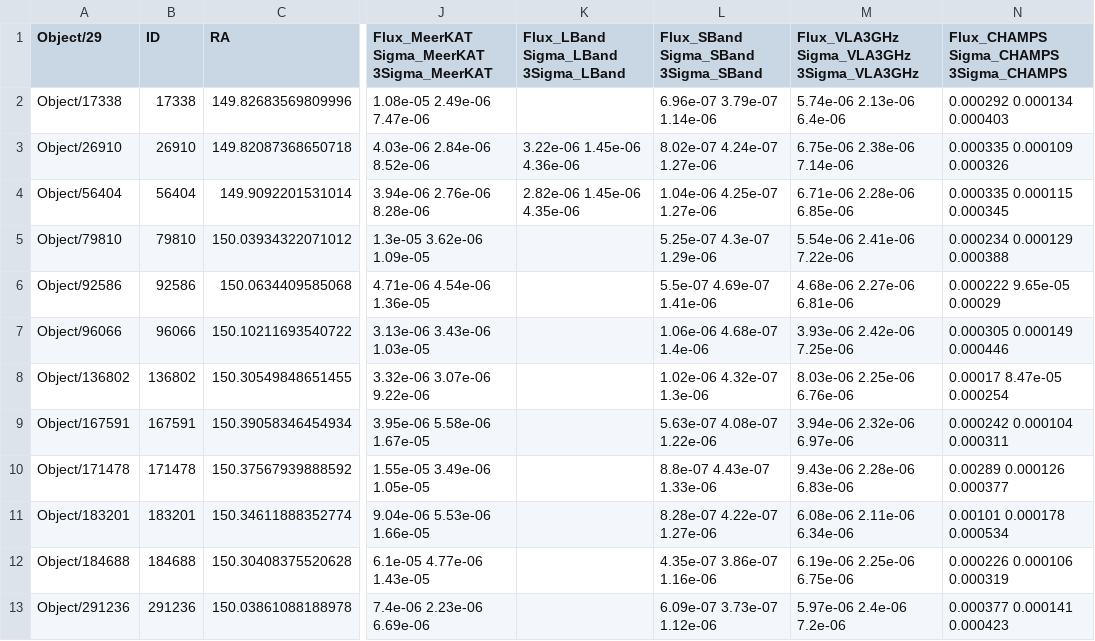
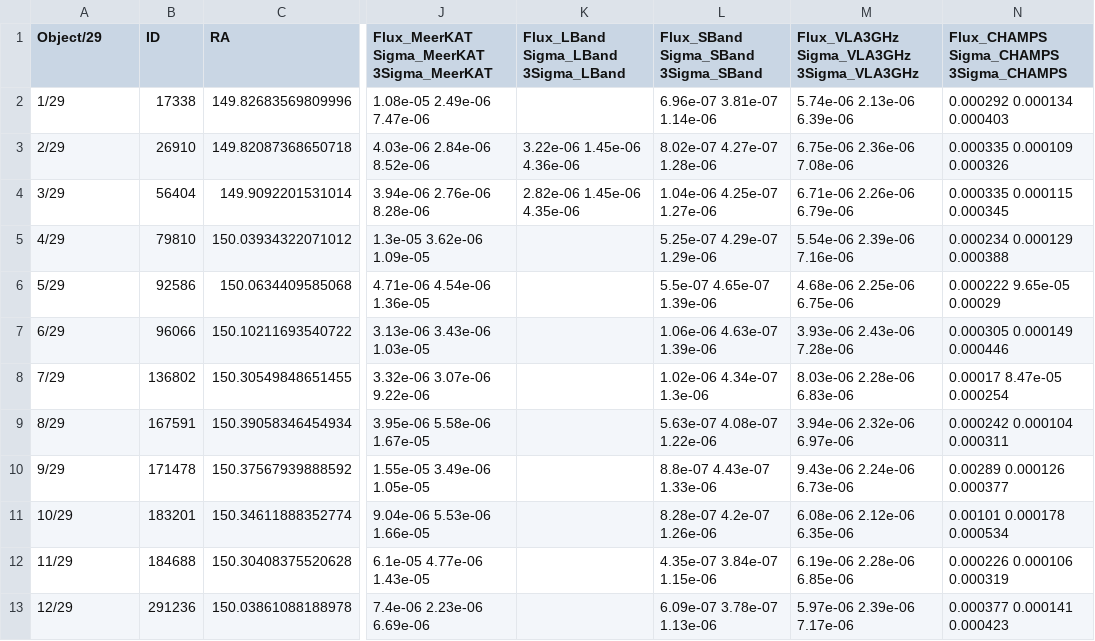
Before and after one commit to poulinal/DRG-COSMOS-WEB, a CSV file: src/compiled_catalog.csv, drawn as a sheet; only a part is shown, gaps mark what is left out; the diff covers the shown part only; the diff names each change by its address in the sheet, - before the commit and + after, or states it on an @@ line.

Commit message:
fixed issue with super table where we were using rms instead of stdev

```diff
--- a/src/compiled_catalog.csv
+++ b/src/compiled_catalog.csv
-A2 (Object/29): Object/17338
+A2 (Object/29): 1/29
-L2: 6.96e-07 3.79e-07 1.14e-06
+L2: 6.96e-07 3.81e-07 1.14e-06
-M2: 5.74e-06 2.13e-06 6.4e-06
+M2: 5.74e-06 2.13e-06 6.39e-06
-A3 (Object/29): Object/26910
+A3 (Object/29): 2/29
-L3: 8.02e-07 4.24e-07 1.27e-06
+L3: 8.02e-07 4.27e-07 1.28e-06
-M3: 6.75e-06 2.38e-06 7.14e-06
+M3: 6.75e-06 2.36e-06 7.08e-06
-A4 (Object/29): Object/56404
+A4 (Object/29): 3/29
-M4: 6.71e-06 2.28e-06 6.85e-06
+M4: 6.71e-06 2.26e-06 6.79e-06
-A5 (Object/29): Object/79810
+A5 (Object/29): 4/29
-L5: 5.25e-07 4.3e-07 1.29e-06
+L5: 5.25e-07 4.29e-07 1.29e-06
-M5: 5.54e-06 2.41e-06 7.22e-06
+M5: 5.54e-06 2.39e-06 7.16e-06
-A6 (Object/29): Object/92586
+A6 (Object/29): 5/29
-L6: 5.5e-07 4.69e-07 1.41e-06
+L6: 5.5e-07 4.65e-07 1.39e-06
-M6: 4.68e-06 2.27e-06 6.81e-06
+M6: 4.68e-06 2.25e-06 6.75e-06
-A7 (Object/29): Object/96066
+A7 (Object/29): 6/29
-L7: 1.06e-06 4.68e-07 1.4e-06
+L7: 1.06e-06 4.63e-07 1.39e-06
-M7: 3.93e-06 2.42e-06 7.25e-06
+M7: 3.93e-06 2.43e-06 7.28e-06
-A8 (Object/29): Object/136802
+A8 (Object/29): 7/29
-L8: 1.02e-06 4.32e-07 1.3e-06
+L8: 1.02e-06 4.34e-07 1.3e-06
-M8: 8.03e-06 2.25e-06 6.76e-06
+M8: 8.03e-06 2.28e-06 6.83e-06
-A9 (Object/29): Object/167591
+A9 (Object/29): 8/29
-A10 (Object/29): Object/171478
+A10 (Object/29): 9/29
-M10: 9.43e-06 2.28e-06 6.83e-06
+M10: 9.43e-06 2.24e-06 6.73e-06
-A11 (Object/29): Object/183201
+A11 (Object/29): 10/29
-L11: 8.28e-07 4.22e-07 1.27e-06
+L11: 8.28e-07 4.2e-07 1.26e-06
-M11: 6.08e-06 2.11e-06 6.34e-06
+M11: 6.08e-06 2.12e-06 6.35e-06
-A12 (Object/29): Object/184688
+A12 (Object/29): 11/29
-L12: 4.35e-07 3.86e-07 1.16e-06
+L12: 4.35e-07 3.84e-07 1.15e-06
-M12: 6.19e-06 2.25e-06 6.75e-06
+M12: 6.19e-06 2.28e-06 6.85e-06
-A13 (Object/29): Object/291236
+A13 (Object/29): 12/29
-L13: 6.09e-07 3.73e-07 1.12e-06
+L13: 6.09e-07 3.78e-07 1.13e-06
-M13: 5.97e-06 2.4e-06 7.2e-06
+M13: 5.97e-06 2.39e-06 7.17e-06
```
Also changed, not shown: 46 edited cells elsewhere in this file, 1 other file.
